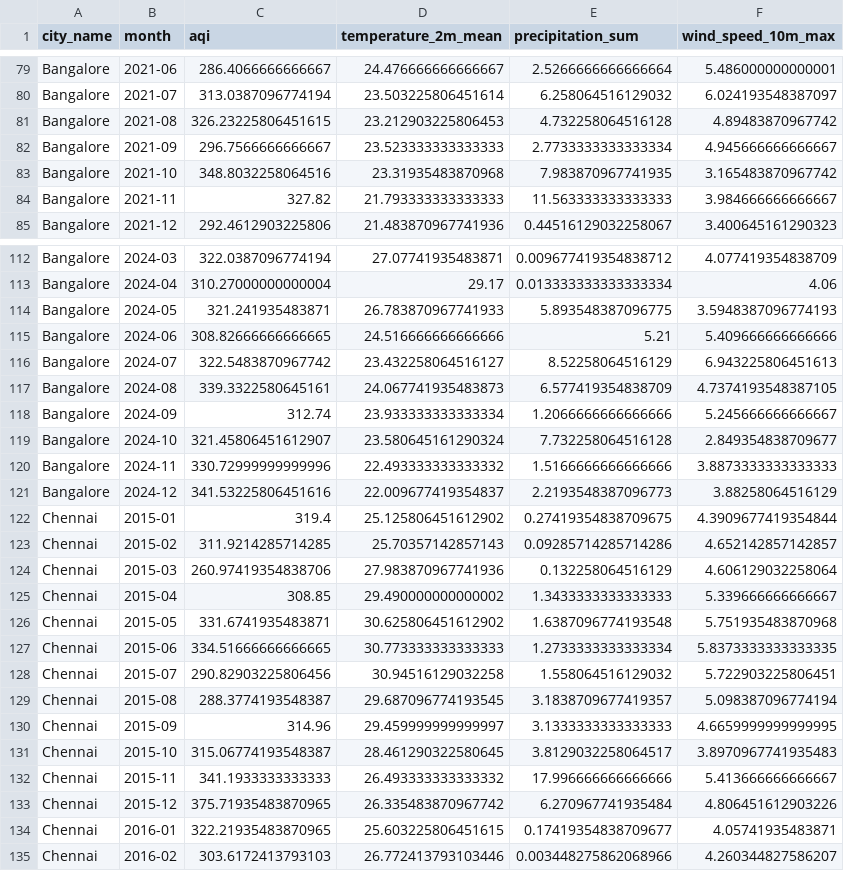
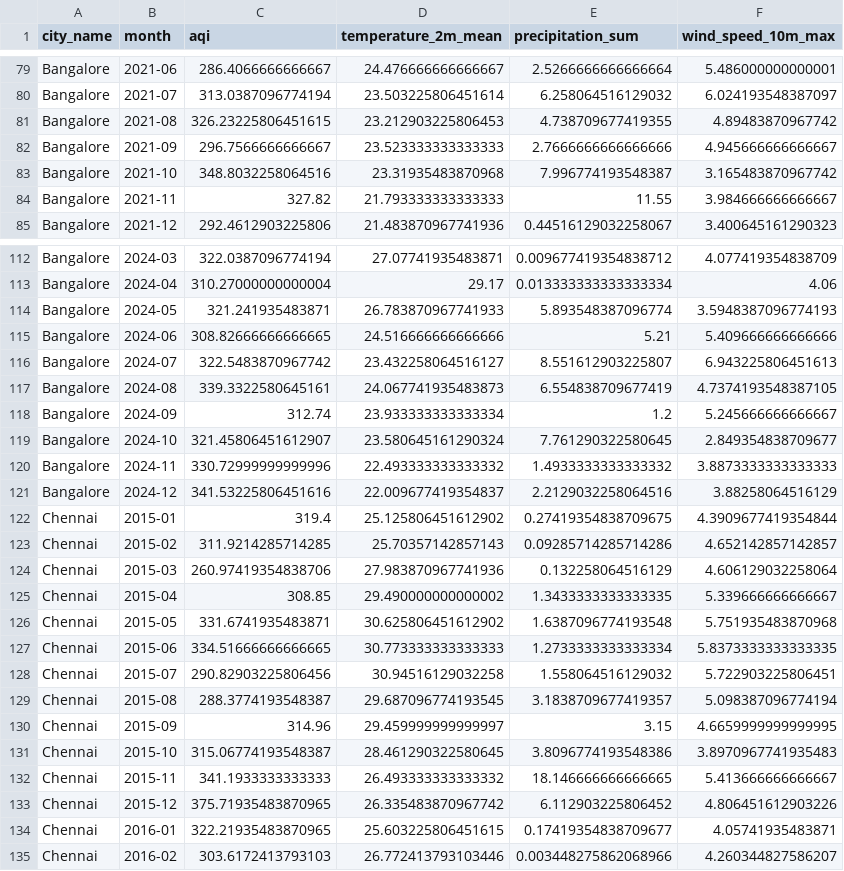
Before and after one commit to santbce/etl-calidad-aire-india-segunda-entrega, a CSV file: reports/resultados/monthly.csv, drawn as a sheet; only a part is shown, gaps mark what is left out; the diff covers the shown part only.

```diff
--- a/reports/resultados/monthly.csv
+++ b/reports/resultados/monthly.csv
@@ -80,6 +80,6 @@ Bangalore,2021-06,286.4066666666667,24.476666666666667,2.5266666666666664,5.4860
 Bangalore,2021-07,313.0387096774194,23.503225806451614,6.258064516129032,6.024193548387097
-Bangalore,2021-08,326.23225806451615,23.212903225806453,4.732258064516128,4.89483870967742
-Bangalore,2021-09,296.7566666666667,23.523333333333333,2.7733333333333334,4.945666666666667
-Bangalore,2021-10,348.8032258064516,23.31935483870968,7.983870967741935,3.165483870967742
-Bangalore,2021-11,327.82,21.793333333333333,11.563333333333333,3.984666666666667
+Bangalore,2021-08,326.23225806451615,23.212903225806453,4.738709677419355,4.89483870967742
+Bangalore,2021-09,296.7566666666667,23.523333333333333,2.7666666666666666,4.945666666666667
+Bangalore,2021-10,348.8032258064516,23.31935483870968,7.996774193548387,3.165483870967742
+Bangalore,2021-11,327.82,21.793333333333333,11.55,3.984666666666667
 Bangalore,2021-12,292.4612903225806,21.483870967741936,0.44516129032258067,3.400645161290323
@@ -113,10 +113,10 @@ Bangalore,2024-03,322.0387096774194,27.07741935483871,0.009677419354838712,4.077
 Bangalore,2024-04,310.27000000000004,29.17,0.013333333333333334,4.06
-Bangalore,2024-05,321.241935483871,26.783870967741933,5.893548387096775,3.5948387096774193
+Bangalore,2024-05,321.241935483871,26.783870967741933,5.893548387096774,3.5948387096774193
 Bangalore,2024-06,308.82666666666665,24.516666666666666,5.21,5.409666666666666
-Bangalore,2024-07,322.5483870967742,23.432258064516127,8.52258064516129,6.943225806451613
-Bangalore,2024-08,339.3322580645161,24.067741935483873,6.577419354838709,4.7374193548387105
-Bangalore,2024-09,312.74,23.933333333333334,1.2066666666666666,5.245666666666667
-Bangalore,2024-10,321.45806451612907,23.580645161290324,7.732258064516128,2.849354838709677
-Bangalore,2024-11,330.72999999999996,22.493333333333332,1.5166666666666666,3.8873333333333333
-Bangalore,2024-12,341.53225806451616,22.009677419354837,2.2193548387096773,3.88258064516129
+Bangalore,2024-07,322.5483870967742,23.432258064516127,8.551612903225807,6.943225806451613
+Bangalore,2024-08,339.3322580645161,24.067741935483873,6.554838709677419,4.7374193548387105
+Bangalore,2024-09,312.74,23.933333333333334,1.2,5.245666666666667
+Bangalore,2024-10,321.45806451612907,23.580645161290324,7.761290322580645,2.849354838709677
+Bangalore,2024-11,330.72999999999996,22.493333333333332,1.4933333333333332,3.8873333333333333
+Bangalore,2024-12,341.53225806451616,22.009677419354837,2.2129032258064516,3.88258064516129
 Chennai,2015-01,319.4,25.125806451612902,0.27419354838709675,4.3909677419354844
@@ -124,3 +124,3 @@ Chennai,2015-02,311.9214285714285,25.70357142857143,0.09285714285714286,4.652142
 Chennai,2015-03,260.97419354838706,27.983870967741936,0.132258064516129,4.606129032258064
-Chennai,2015-04,308.85,29.490000000000002,1.3433333333333333,5.339666666666667
+Chennai,2015-04,308.85,29.490000000000002,1.3433333333333335,5.339666666666667
 Chennai,2015-05,331.6741935483871,30.625806451612902,1.6387096774193548,5.751935483870968
@@ -129,6 +129,6 @@ Chennai,2015-07,290.82903225806456,30.94516129032258,1.558064516129032,5.7229032
 Chennai,2015-08,288.3774193548387,29.687096774193545,3.1838709677419357,5.098387096774194
-Chennai,2015-09,314.96,29.459999999999997,3.1333333333333333,4.6659999999999995
-Chennai,2015-10,315.06774193548387,28.461290322580645,3.8129032258064517,3.8970967741935483
-Chennai,2015-11,341.1933333333333,26.493333333333332,17.996666666666666,5.413666666666667
-Chennai,2015-12,375.71935483870965,26.335483870967742,6.270967741935484,4.806451612903226
+Chennai,2015-09,314.96,29.459999999999997,3.15,4.6659999999999995
+Chennai,2015-10,315.06774193548387,28.461290322580645,3.8096774193548386,3.8970967741935483
+Chennai,2015-11,341.1933333333333,26.493333333333332,18.146666666666665,5.413666666666667
+Chennai,2015-12,375.71935483870965,26.335483870967742,6.112903225806452,4.806451612903226
 Chennai,2016-01,322.21935483870965,25.603225806451615,0.17419354838709677,4.05741935483871
```
Also changed, not shown: 176 edited cells elsewhere in this file, evidencias/airflow_task_states.csv, reports/resultados/correlations_by_city.csv, 14 other files.
